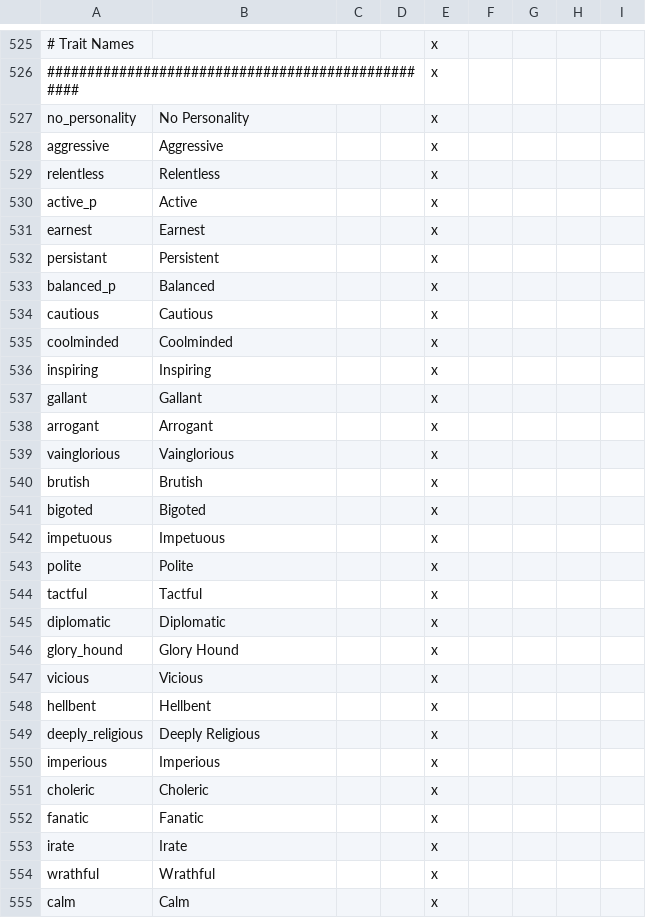
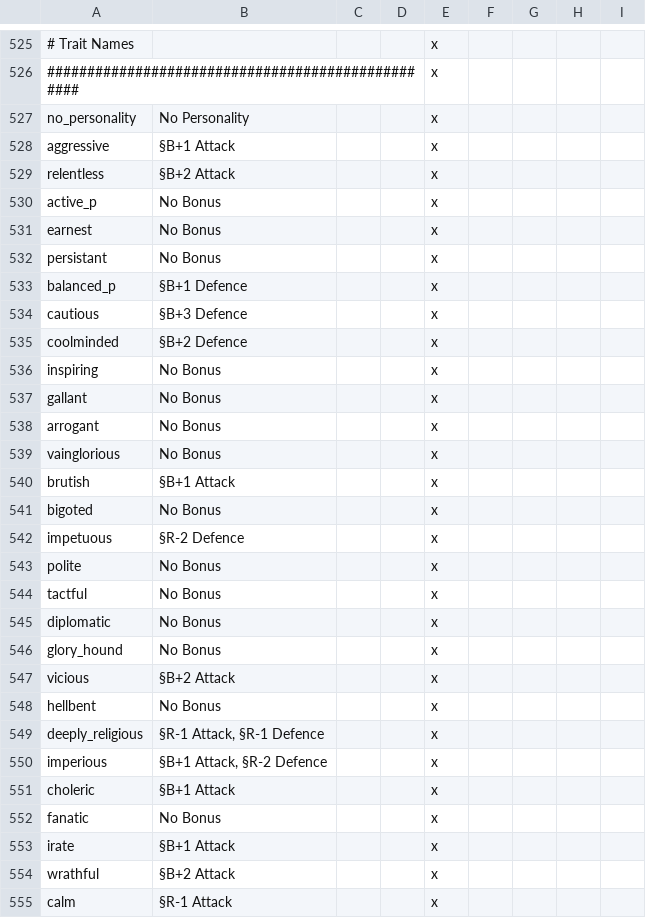
Before and after one commit to Rainbow-Goat/Fall-of-Genghis, a CSV file: Fall of Genghis/localisation/text.csv, drawn as a sheet; only a part is shown, gaps mark what is left out; the diff covers the shown part only; the diff names each change by its address in the sheet, - before the commit and + after, or states it on an @@ line.

Commit message:
Bunch of changes
Changes to cultures in NA and some starting diplo changes

```diff
--- a/Fall of Genghis/localisation/text.csv
+++ b/Fall of Genghis/localisation/text.csv
-B528: Aggressive
+B528: §B+1 Attack
-B529: Relentless
+B529: §B+2 Attack
-B530: Active
+B530: No Bonus
-B531: Earnest
+B531: No Bonus
-B532: Persistent
+B532: No Bonus
-B533: Balanced
+B533: §B+1 Defence
-B534: Cautious
+B534: §B+3 Defence
-B535: Coolminded
+B535: §B+2 Defence
-B536: Inspiring
+B536: No Bonus
-B537: Gallant
+B537: No Bonus
-B538: Arrogant
+B538: No Bonus
-B539: Vainglorious
+B539: No Bonus
-B540: Brutish
+B540: §B+1 Attack
-B541: Bigoted
+B541: No Bonus
-B542: Impetuous
+B542: §R-2 Defence
-B543: Polite
+B543: No Bonus
-B544: Tactful
+B544: No Bonus
-B545: Diplomatic
+B545: No Bonus
-B546: Glory Hound
+B546: No Bonus
-B547: Vicious
+B547: §B+2 Attack
-B548: Hellbent
+B548: No Bonus
-B549: Deeply Religious
+B549: §R-1 Attack, §R-1 Defence
-B550: Imperious
+B550: §B+1 Attack, §R-2 Defence
-B551: Choleric
+B551: §B+1 Attack
-B552: Fanatic
+B552: No Bonus
-B553: Irate
+B553: §B+1 Attack
-B554: Wrathful
+B554: §B+2 Attack
-B555: Calm
+B555: §R-1 Attack
```
Also changed, not shown: 134 edited cells elsewhere in this file, Fall of Genghis/localisation/0_cultures.csv, 38 other files.
